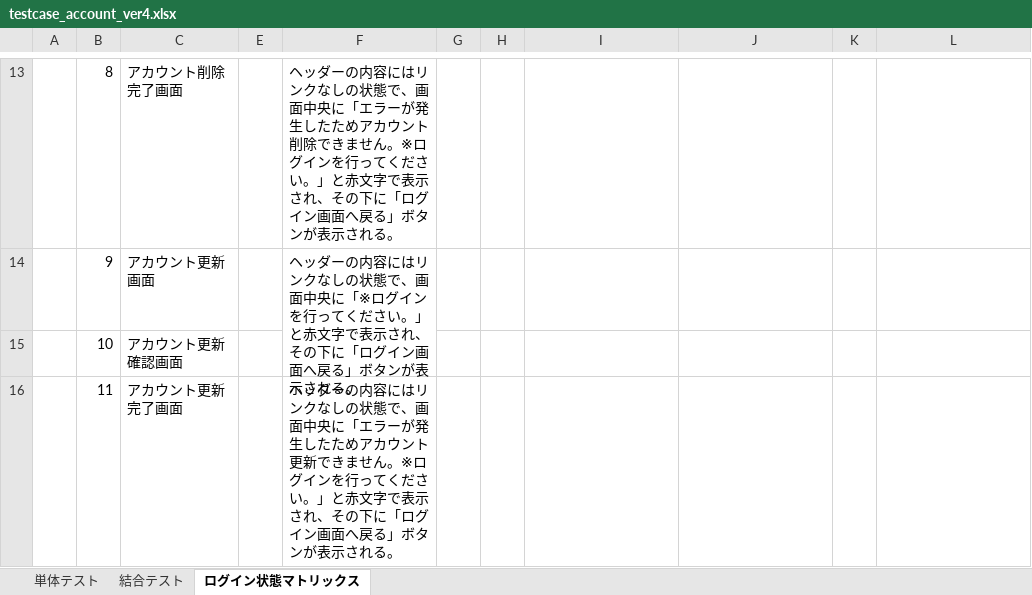
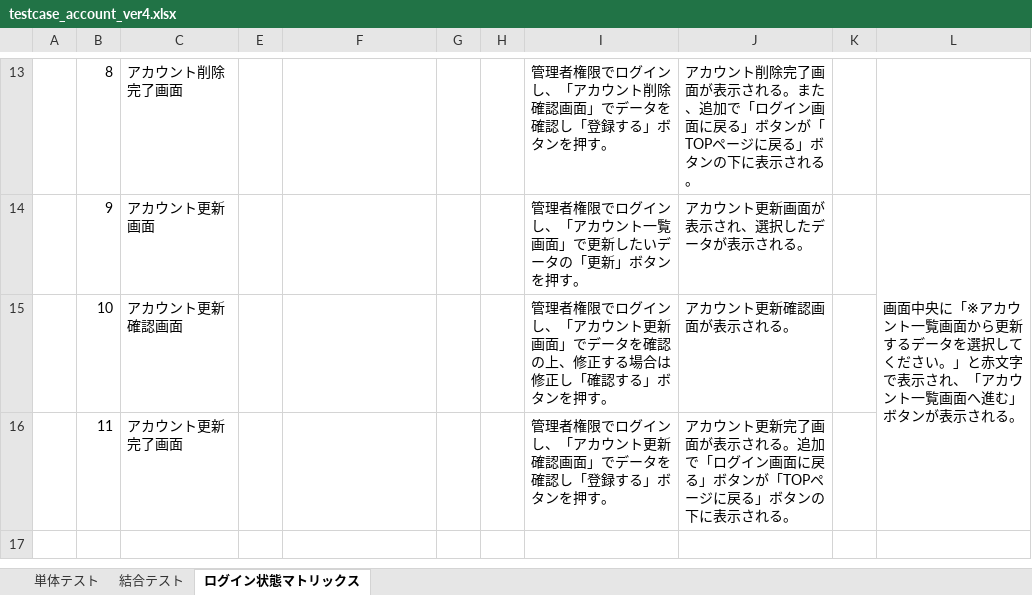
Before and after one commit to test-saitomini/7-Programming-exercises, an Excel workbook: testcase_account_ver4.xlsx, sheet ログイン状態マトリックス, drawn as a sheet; only a part is shown, gaps mark what is left out; values as stored, in another font and other column widths than the file's, no borders; the diff covers the shown part only; the diff names each change by its address in the sheet, - before the commit and + after, or states it on an @@ line.

```diff
--- a/testcase_account_ver4.xlsx (sheet ログイン状態マトリックス)
+++ b/testcase_account_ver4.xlsx (sheet ログイン状態マトリックス)
-F13: ヘッダーの内容にはリンクなしの状態で、画面中央に「エラーが発生したためアカウント削除できません。※ログインを行ってください。」と赤文字で表示され、その下に「ログイン画面へ戻る」ボタンが表示される。
+F13: (empty)
-I13: (empty)
+I13: 管理者権限でログインし、「アカウント削除確認画面」でデータを確認し「登録する」ボタンを押す。
-J13: (empty)
+J13: アカウント削除完了画面が表示される。また、追加で「ログイン画面に戻る」ボタンが「TOPページに戻る」ボタンの下に表示される。
-F14: ヘッダーの内容にはリンクなしの状態で、画面中央に「※ログインを行ってください。」と赤文字で表示され、その下に「ログイン画面へ戻る」ボタンが表示される。
+F14: (empty)
-F14:F15 merged
-I14: (empty)
+I14: 管理者権限でログインし、「アカウント一覧画面」で更新したいデータの「更新」ボタンを押す。
-J14: (empty)
+J14: アカウント更新画面が表示され、選択したデータが表示される。
-L14: (empty)
+L14: 画面中央に「※アカウント一覧画面から更新するデータを選択してください。」と赤文字で表示され、「アカウント一覧画面へ進む」ボタンが表示される。
+L14:L16 merged
-I15: (empty)
+I15: 管理者権限でログインし、「アカウント更新画面」でデータを確認の上、修正する場合は修正し「確認する」ボタンを押す。
-J15: (empty)
+J15: アカウント更新確認画面が表示される。
-F16: ヘッダーの内容にはリンクなしの状態で、画面中央に「エラーが発生したためアカウント更新できません。※ログインを行ってください。」と赤文字で表示され、その下に「ログイン画面へ戻る」ボタンが表示される。
+F16: (empty)
-I16: (empty)
+I16: 管理者権限でログインし、「アカウント更新確認画面」でデータを確認し「登録する」ボタンを押す。
-J16: (empty)
+J16: アカウント更新完了画面が表示される。追加で「ログイン画面に戻る」ボタンが「TOPページに戻る」ボタンの下に表示される。
```
Also changed, not shown: 24 edited cells, cell formats and merged cells elsewhere in this sheet, testcase_account_ver3.xlsx.
